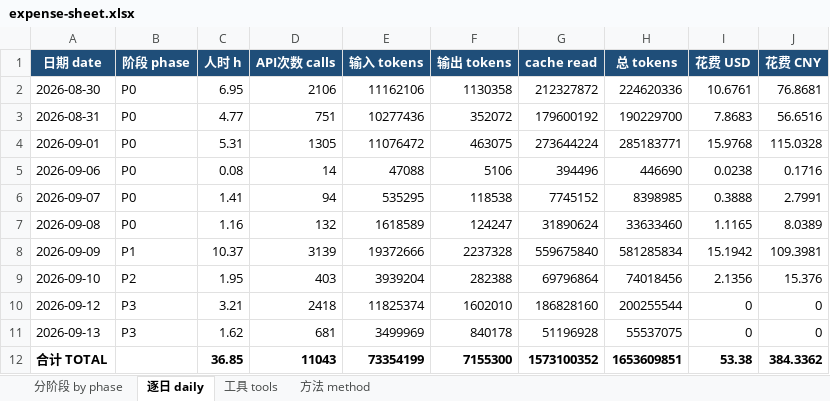
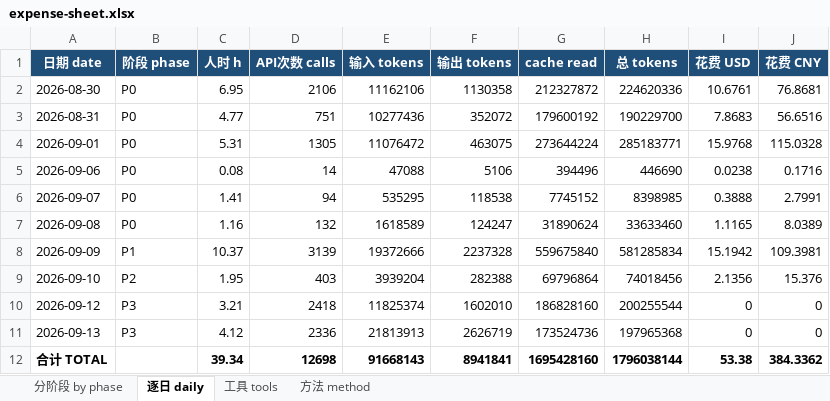
Before and after one commit to arysaikyn/disk-janitor, an Excel workbook: docs/expense-sheet.xlsx, sheet 逐日 daily, drawn as a sheet; values as stored, in another font and other column widths than the file's, no borders; the diff names each change by its address in the sheet, - before the commit and + after, or states it on an @@ line.

```diff
--- a/docs/expense-sheet.xlsx (sheet 逐日 daily)
+++ b/docs/expense-sheet.xlsx (sheet 逐日 daily)
-C11 (人时 h): 1.62
+C11 (人时 h): 4.12
-D11 (API次数 calls): 681
+D11 (API次数 calls): 2336
-E11 (输入 tokens): 3499969
+E11 (输入 tokens): 21813913
-F11 (输出 tokens): 840178
+F11 (输出 tokens): 2626719
-G11 (cache read): 51196928
+G11 (cache read): 173524736
-H11 (总 tokens): 55537075
+H11 (总 tokens): 197965368
-C12 (人时 h): 36.85
+C12 (人时 h): 39.34
-D12 (API次数 calls): 11043
+D12 (API次数 calls): 12698
-E12 (输入 tokens): 73354199
+E12 (输入 tokens): 91668143
-F12 (输出 tokens): 7155300
+F12 (输出 tokens): 8941841
-G12 (cache read): 1573100352
+G12 (cache read): 1695428160
-H12 (总 tokens): 1653609851
+H12 (总 tokens): 1796038144
```
Also changed, not shown: sheet 工具 tools, sheet 分阶段 by phase, sheet 方法 method, 8 other files.
